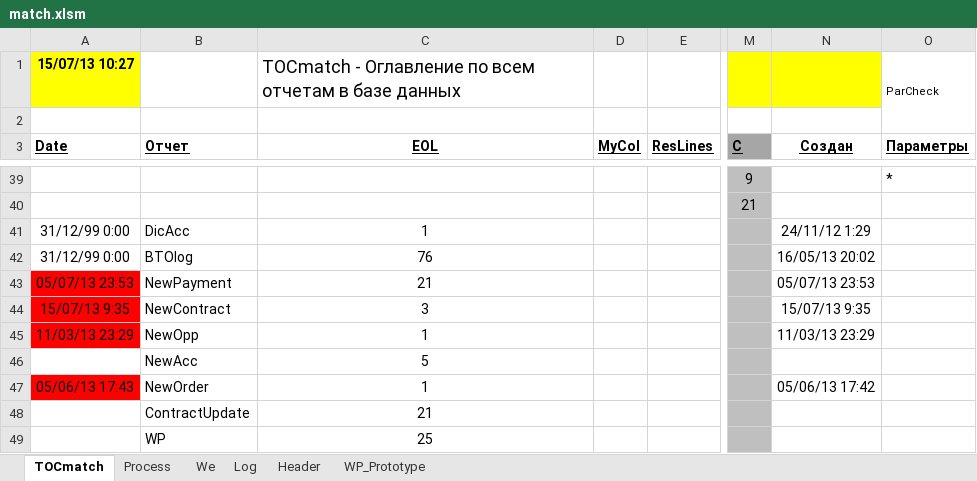
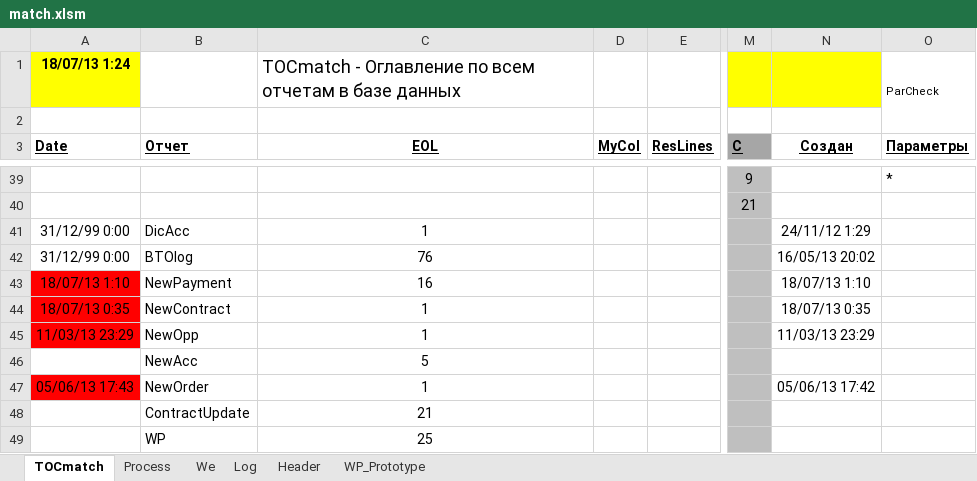
Before and after one commit to PavelKhrapkin/match, an Excel workbook: match2.0/match.xlsm, sheet TOCmatch, drawn as a sheet; only a part is shown, gaps mark what is left out; values as stored, in another font and other column widths than the file's, no borders; the diff covers the shown part only; the diff names each change by its address in the sheet, - before the commit and + after, or states it on an @@ line.

```diff
--- a/match2.0/match.xlsm (sheet TOCmatch)
+++ b/match2.0/match.xlsm (sheet TOCmatch)
-A1 (Date): 15/07/13 10:27
+A1 (Date): 18/07/13 1:24
-A43 (Date): 05/07/13 23:53
+A43 (Date): 18/07/13 1:10
-C43 (EOL): 21
+C43 (EOL): 16
-N43 (Создан): 05/07/13 23:53
+N43 (Создан): 18/07/13 1:10
-A44 (Date): 15/07/13 9:35
+A44 (Date): 18/07/13 0:35
-C44 (EOL): 3
+C44 (EOL): 1
-N44 (Создан): 15/07/13 9:35
+N44 (Создан): 18/07/13 0:35
```
Also changed, not shown: 30 edited cells and cell formats elsewhere in this sheet, sheet Log, sheet Process, sheet We, hidden cells.
